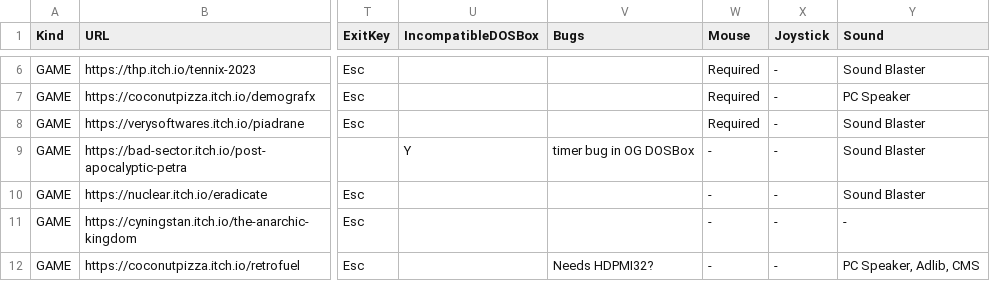
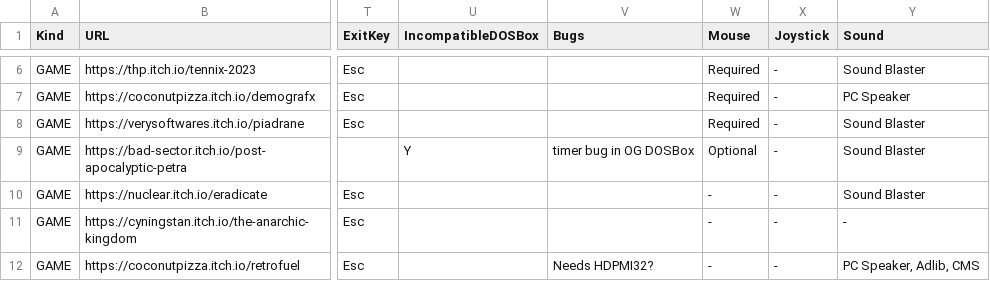
Before and after one commit to thp/dos-game-jam-demo-disc, a CSV file: catalog/gamectlg.csv, drawn as a sheet; only a part is shown, gaps mark what is left out; the diff names each change by its address in the sheet, - before the commit and + after, or states it on an @@ line.

Commit message:
catalog: Petra supports optional mouse

```diff
--- a/catalog/gamectlg.csv
+++ b/catalog/gamectlg.csv
-W9 (Mouse): -
+W9 (Mouse): Optional
```
